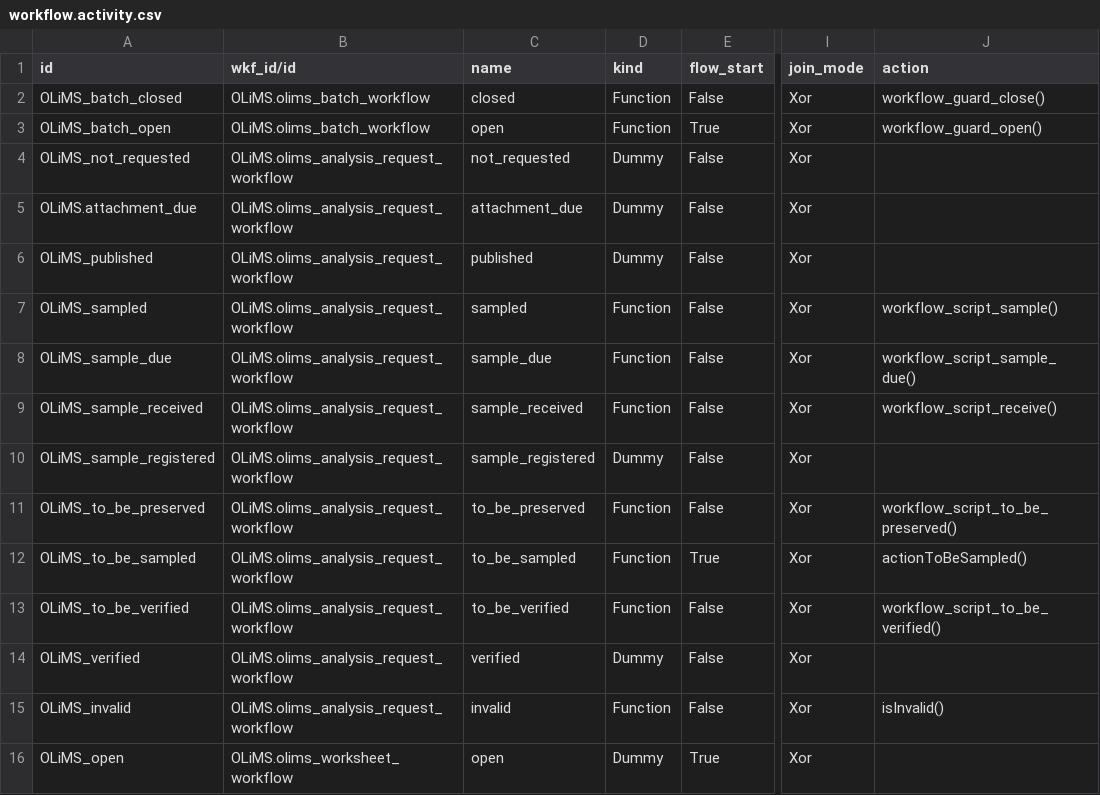
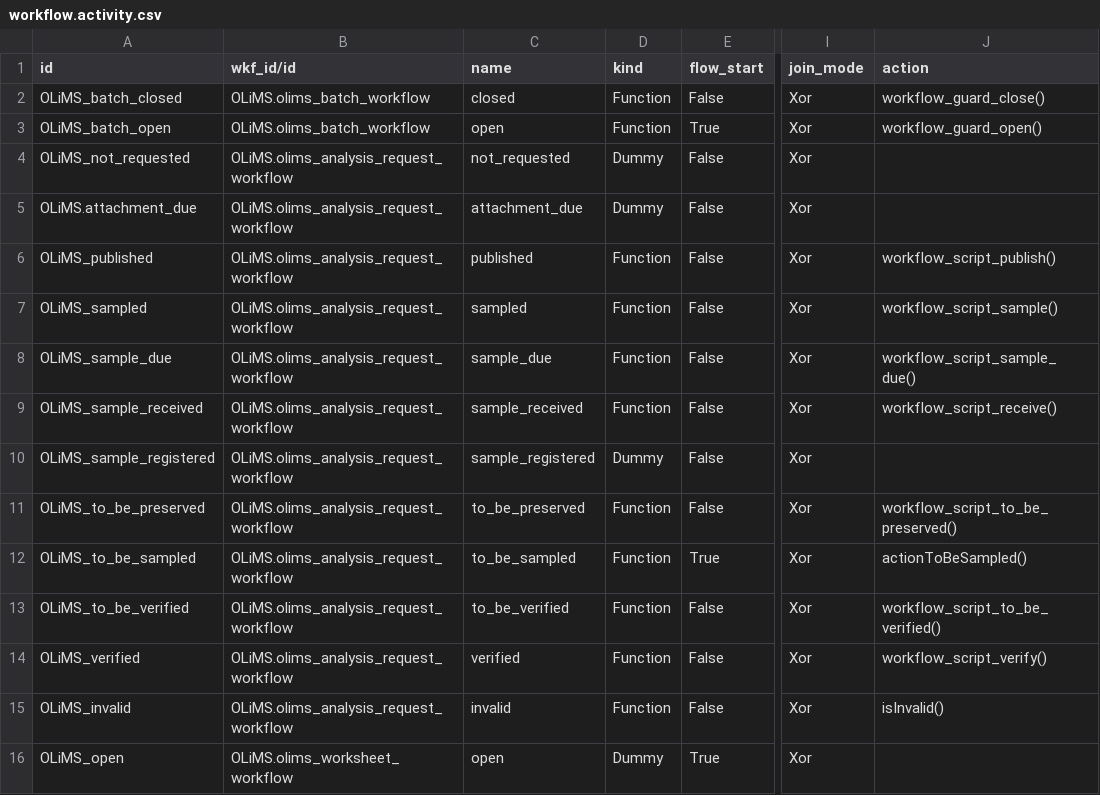
Before and after one commit to yasir1brahim/OLiMS, a CSV file: data/workflow.activity.csv, drawn as a sheet; only a part is shown, gaps mark what is left out; the diff names each change by its address in the sheet, - before the commit and + after, or states it on an @@ line.

```diff
--- a/data/workflow.activity.csv
+++ b/data/workflow.activity.csv
-D6 (kind): Dummy
+D6 (kind): Function
-J6 (action): (empty)
+J6 (action): workflow_script_publish()
-D14 (kind): Dummy
+D14 (kind): Function
-J14 (action): (empty)
+J14 (action): workflow_script_verify()
```
Also changed, not shown: data/workflow.transition.csv, 1 other file.
